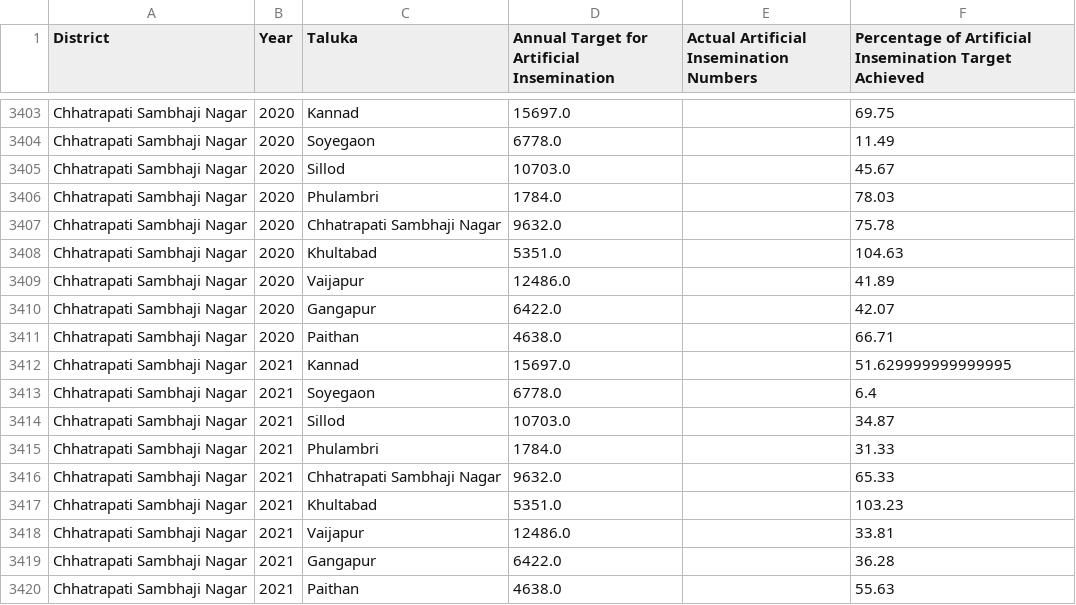
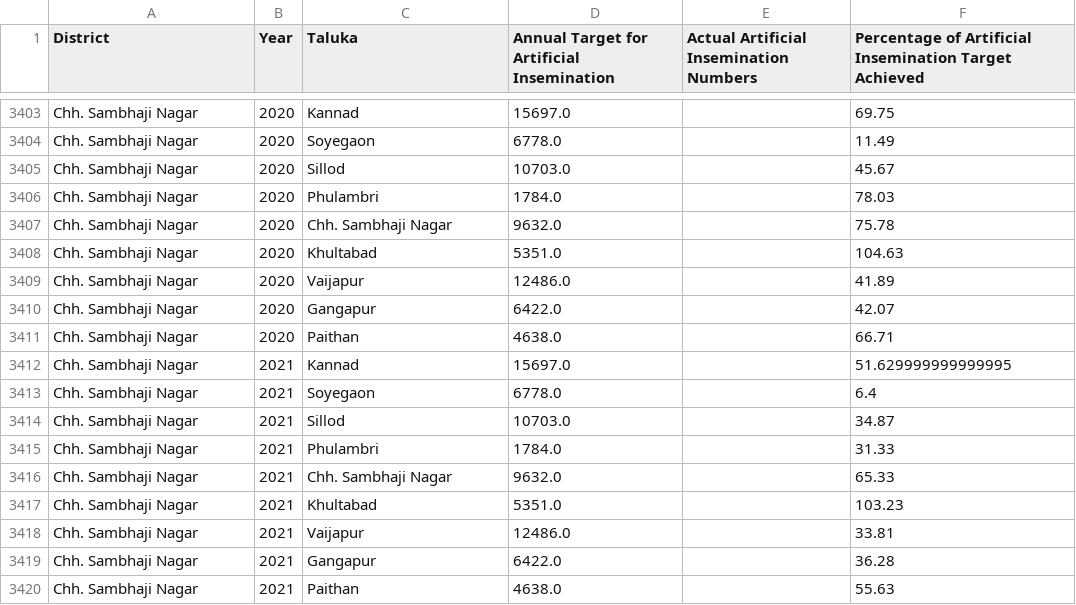
Before and after one commit to vaibhavnagargoje/Chronical, a CSV file: Livestocks/artificial_insemination_(dsa).csv, drawn as a sheet; only a part is shown, gaps mark what is left out; the diff covers the shown part only; the diff names each change by its address in the sheet, - before the commit and + after, or states it on an @@ line.

```diff
--- a/Livestocks/artificial_insemination_(dsa).csv
+++ b/Livestocks/artificial_insemination_(dsa).csv
-A3403:A3420 (District): Chhatrapati Sambhaji Nagar
+A3403:A3420 (District): Chh. Sambhaji Nagar
-C3407 (Taluka): Chhatrapati Sambhaji Nagar
+C3407 (Taluka): Chh. Sambhaji Nagar
-C3416 (Taluka): Chhatrapati Sambhaji Nagar
+C3416 (Taluka): Chh. Sambhaji Nagar
```
Also changed, not shown: 30 edited cells elsewhere in this file, Livestocks/dairy_byproducts_(dsa)_(not_gra.csv, Livestocks/dairy_co-op_(dsa).csv, 4 other files.
